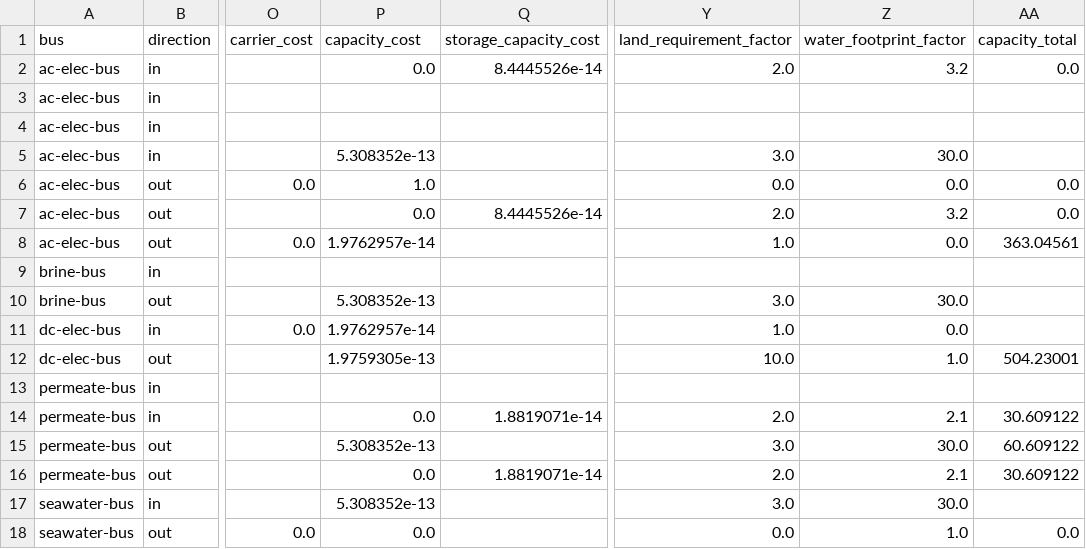
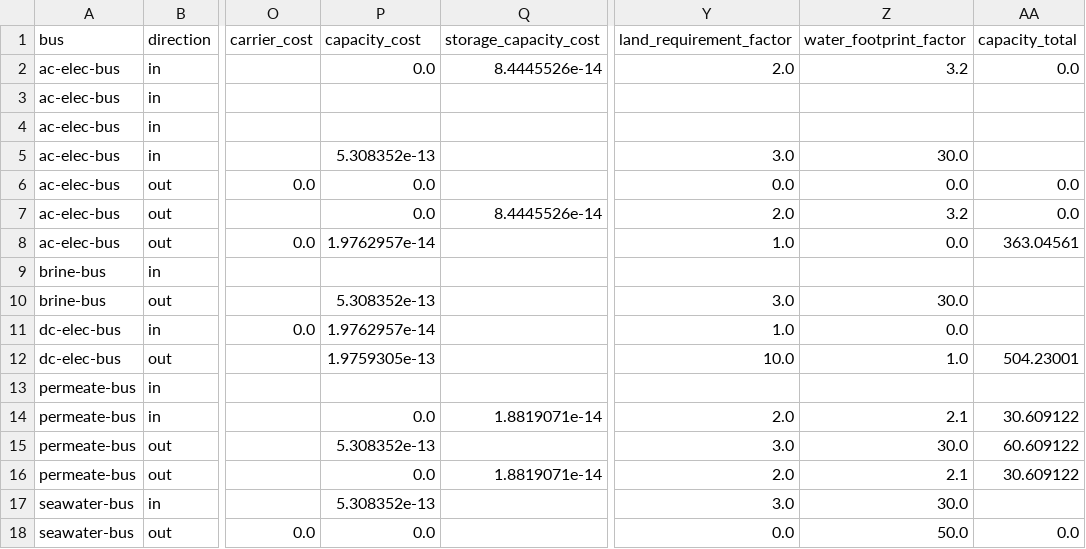
Before and after one commit to rl-institut/oemof-tabular-plugins, a CSV file: examples/results/wefe_reverse_osmosis/output/all_results_by_flow.csv, drawn as a sheet; only a part is shown, gaps mark what is left out; the diff names each change by its address in the sheet, - before the commit and + after, or states it on an @@ line.

```diff
--- a/examples/results/wefe_reverse_osmosis/output/all_results_by_flow.csv
+++ b/examples/results/wefe_reverse_osmosis/output/all_results_by_flow.csv
-P6 (capacity_cost): 1.0
+P6 (capacity_cost): 0.0
-Z18 (water_footprint_factor): 1.0
+Z18 (water_footprint_factor): 50.0
```
Also changed, not shown: examples/results/wefe_reverse_osmosis/output/all_scalars.csv, examples/scenarios/wefe_reverse_osmosis/data/elements/conversion.csv, 4 other files.
